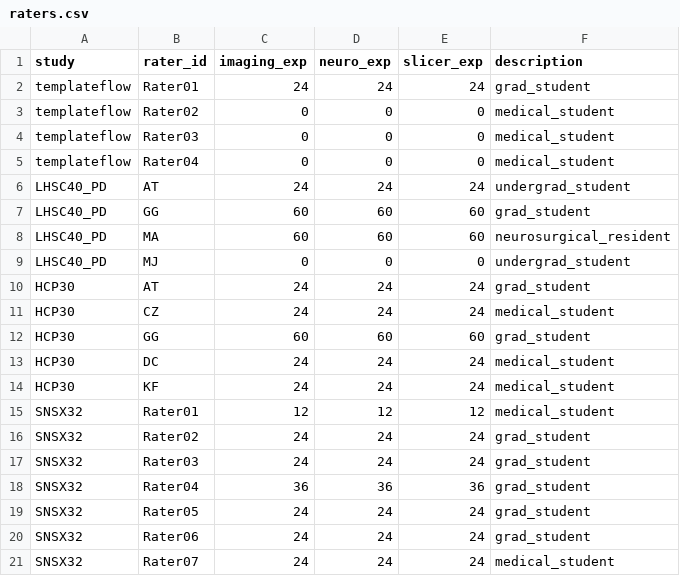
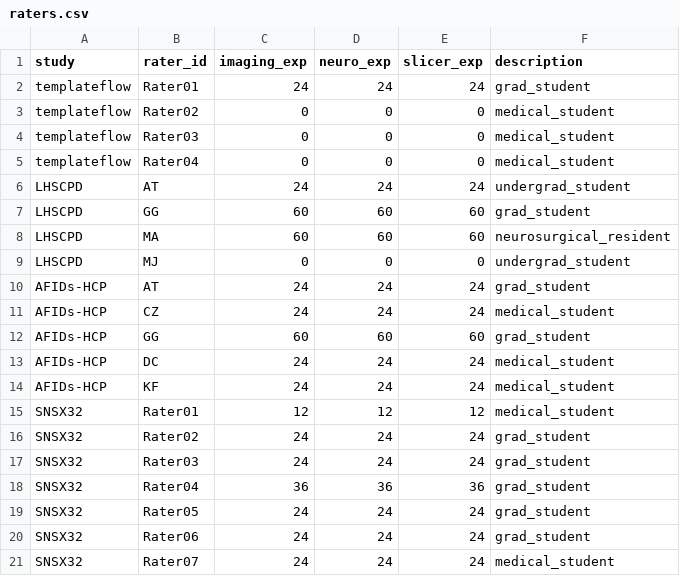
Before and after one commit to afids/afids-data, a CSV file: other/raters.csv, drawn as a sheet; only a part is shown.

Commit message:
Update raters.csv

```diff
--- a/other/raters.csv
+++ b/other/raters.csv
@@ -5,11 +5,11 @@ templateflow,Rater03,0,0,0,medical_student
 templateflow,Rater04,0,0,0,medical_student
-LHSC40_PD,AT,24,24,24,undergrad_student
-LHSC40_PD,GG,60,60,60,grad_student
-LHSC40_PD,MA,60,60,60,neurosurgical_resident
-LHSC40_PD,MJ,0,0,0,undergrad_student
-HCP30,AT,24,24,24,grad_student
-HCP30,CZ,24,24,24,medical_student
-HCP30,GG,60,60,60,grad_student
-HCP30,DC,24,24,24,medical_student
-HCP30,KF,24,24,24,medical_student
+LHSCPD,AT,24,24,24,undergrad_student
+LHSCPD,GG,60,60,60,grad_student
+LHSCPD,MA,60,60,60,neurosurgical_resident
+LHSCPD,MJ,0,0,0,undergrad_student
+AFIDs-HCP,AT,24,24,24,grad_student
+AFIDs-HCP,CZ,24,24,24,medical_student
+AFIDs-HCP,GG,60,60,60,grad_student
+AFIDs-HCP,DC,24,24,24,medical_student
+AFIDs-HCP,KF,24,24,24,medical_student
 SNSX32,Rater01,12,12,12,medical_student
```
